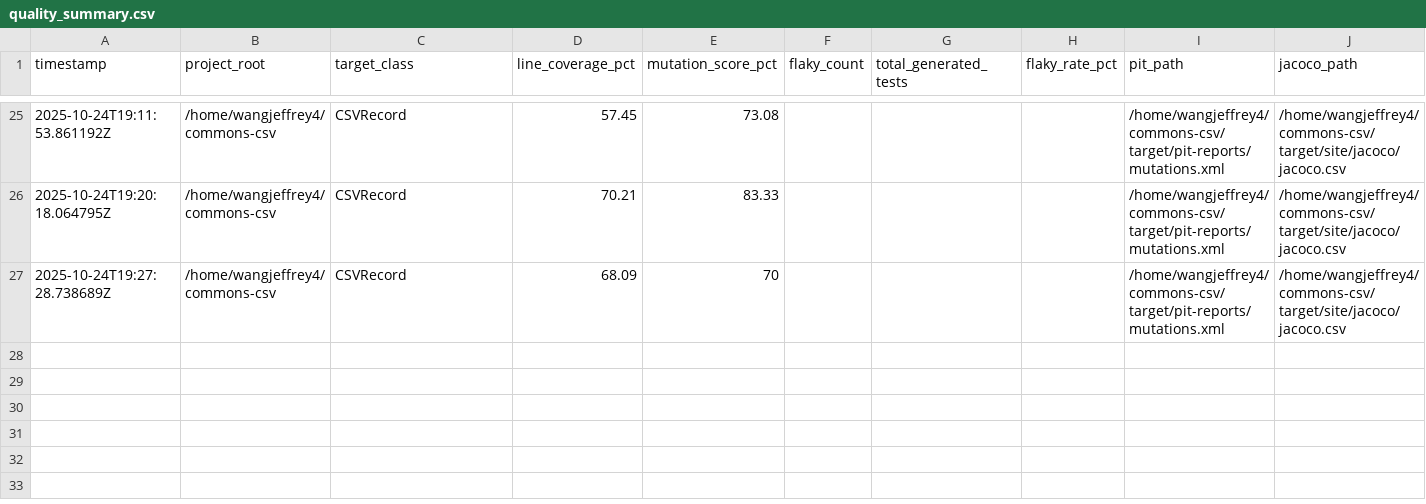
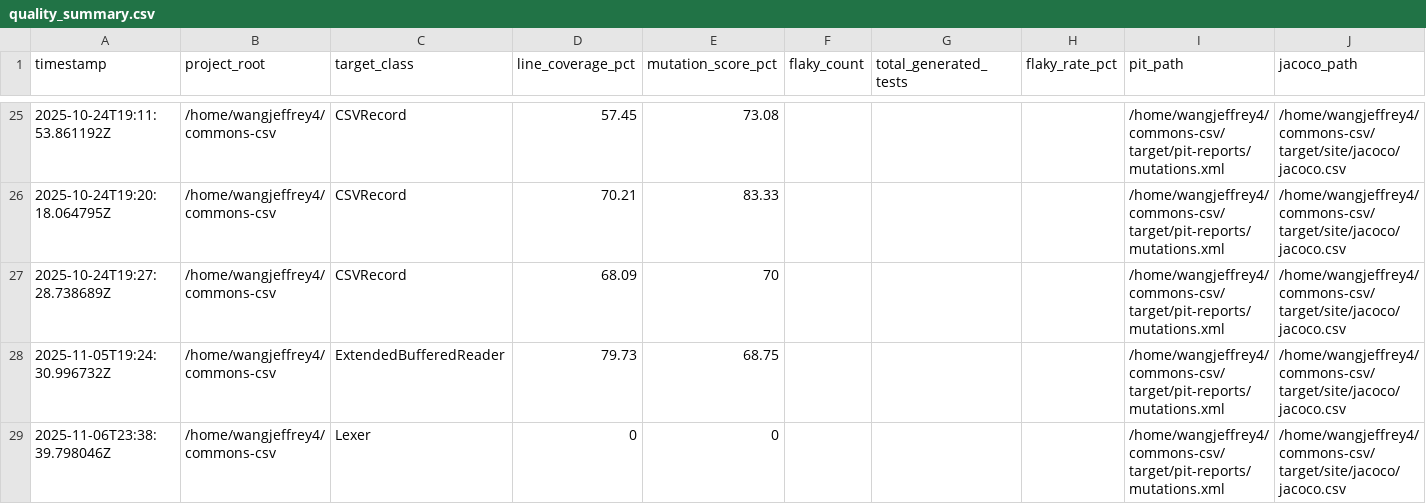
Before and after one commit to jiajuwang/chatunitest_flaky, a CSV file: tools/quality_summary.csv, drawn as a sheet; only a part is shown, gaps mark what is left out; rows hold the shown columns only; the diff names each change by its address in the sheet, - before the commit and + after, or states it on an @@ line.

Commit message:
parse failed test generation operation

```diff
--- a/tools/quality_summary.csv
+++ b/tools/quality_summary.csv
+row 28: 2025-11-05T19:24:30.996732Z | /home/wangjeffrey4/commons-csv | ExtendedBufferedReader | 79.73 | 68.75 |  |  |  | /home/wangjeffrey4/commons-csv/target/pit-reports/mutations.xml | /home/wangjeffrey4/commons-csv/target/site/jacoco/jacoco.csv
+row 29: 2025-11-06T23:38:39.798046Z | /home/wangjeffrey4/commons-csv | Lexer | 0 | 0 |  |  |  | /home/wangjeffrey4/commons-csv/target/pit-reports/mutations.xml | /home/wangjeffrey4/commons-csv/target/site/jacoco/jacoco.csv
```
Also changed, not shown: 17 other files.
